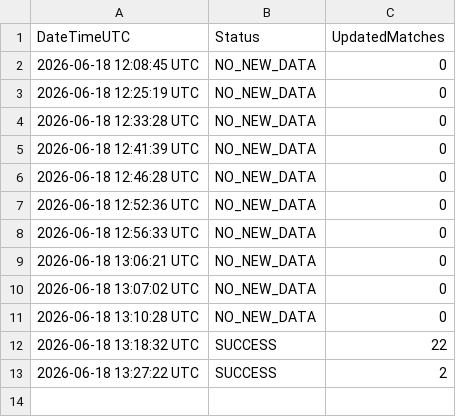
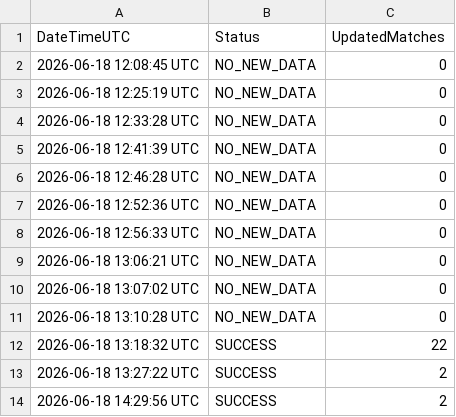
Before and after one commit to Alex-netizen2026/worldcup2026, a CSV file: update_log.csv, drawn as a sheet.

```diff
--- a/update_log.csv
+++ b/update_log.csv
@@ -13 +13,2 @@ DateTimeUTC,Status,UpdatedMatches
 2026-06-18 13:27:22 UTC,SUCCESS,2
+2026-06-18 14:29:56 UTC,SUCCESS,2
```
Also changed, not shown: worldcup2026_history.csv, 1 other file.
